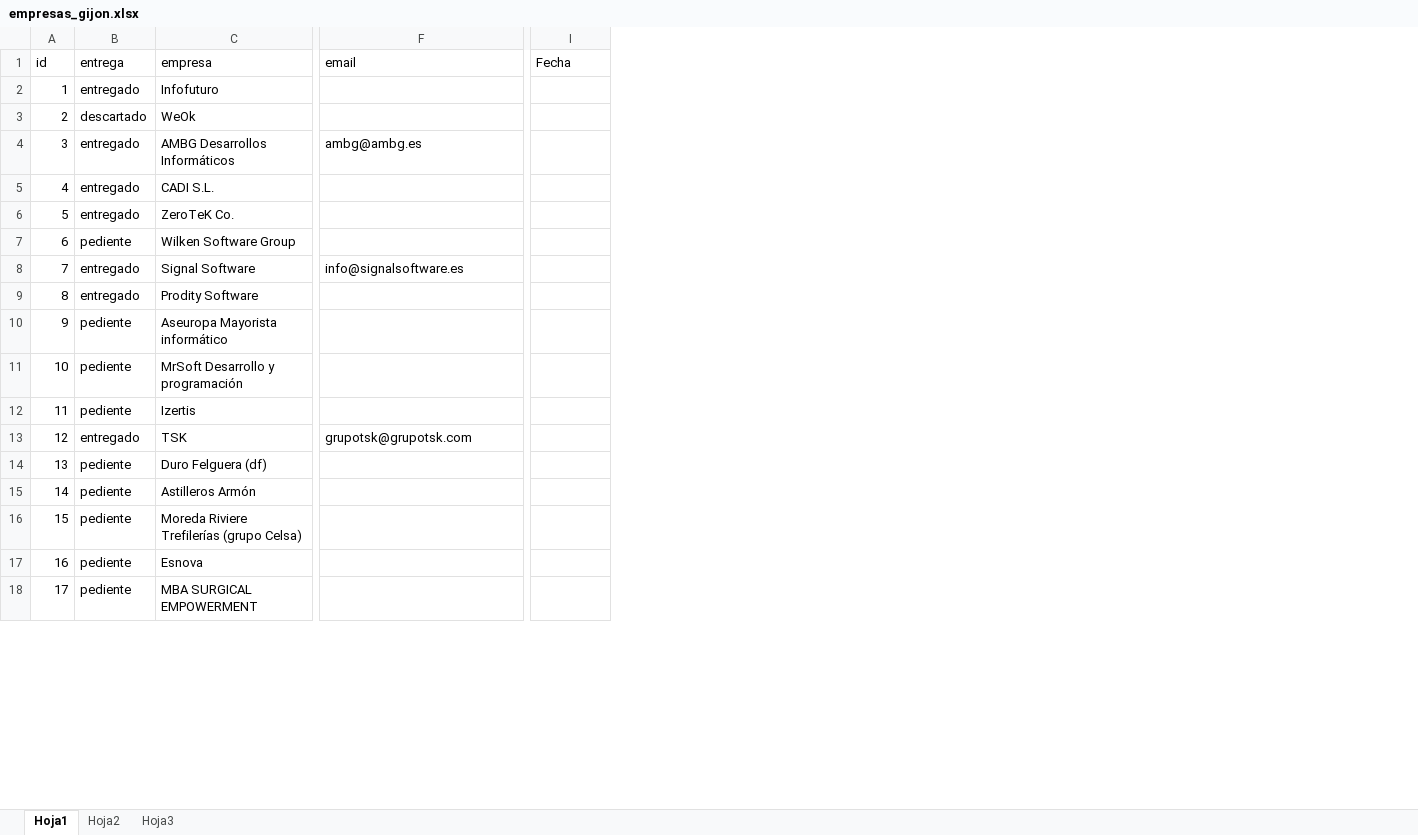
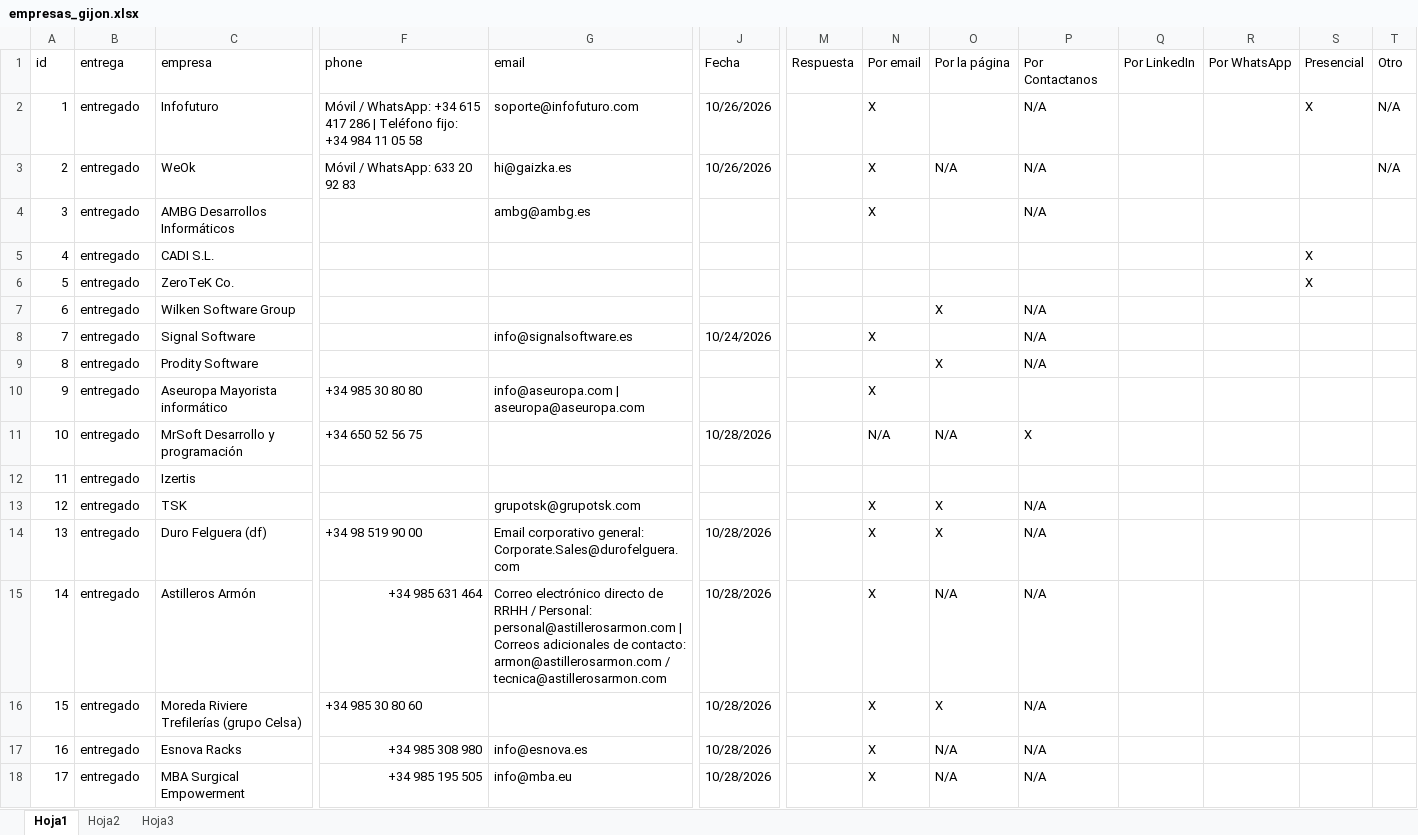
Before and after one commit to petrix12/cvpetrix2022, an Excel workbook: 00soportes/empresas_gijon.xlsx, sheet Hoja1, drawn as a sheet; only a part is shown, gaps mark what is left out; values as stored, in another font and other column widths than the file's, no cell formats; conditional formats not drawn; removed rows and columns are numbered as before the commit, all else as after; rows hold the shown columns only; the diff covers the shown part only; the diff names each change by its address in the sheet, - before the commit and + after, or states it on an @@ line.

```diff
--- a/00soportes/empresas_gijon.xlsx (sheet Hoja1)
+++ b/00soportes/empresas_gijon.xlsx (sheet Hoja1)
+column F (phone), rows 2-16: Móvil / WhatsApp: +34 615 417 286 | Teléfono fijo: +34 984 11 05 58 | Móvil / WhatsApp: 633 20 92 83 |  |  |  |  |  |  | +34 985 30 80 80 | +34 650 52 56 75 |  |  | +34 98 519 90 00 | +34 985 631 464 | +34 985 30 80 60
+column M (Respuesta), empty
+column N (Por email), rows 2-16: X | X | X |  |  |  | X |  | X | N/A |  | X | X | X | X
+column O (Por la página), rows 3-16: N/A |  |  |  | X |  | X |  | N/A |  | X | X | N/A | X
+column P (Por Contactanos), rows 2-16: N/A | N/A | N/A |  |  | N/A | N/A | N/A |  | X |  | N/A | N/A | N/A | N/A
+column Q (Por LinkedIn), empty
+column R (Por WhatsApp), empty
+column S (Presencial), rows 2-6: X |  |  | X | X
+column T (Otro), rows 2-3: N/A | N/A
-G2 (email): (empty)
+G2 (email): soporte@infofuturo.com
-J2:J3 (Fecha): (empty)
+J2:J3 (Fecha): 10/26/2026
-B3 (entrega): descartado
+B3 (entrega): entregado
-G3 (email): (empty)
+G3 (email): hi@gaizka.es
-B7 (entrega): pediente
+B7 (entrega): entregado
-J8 (Fecha): (empty)
+J8 (Fecha): 10/24/2026
-B10:B12 (entrega): pediente
+B10:B12 (entrega): entregado
-G10 (email): (empty)
+G10 (email): info@aseuropa.com | aseuropa@aseuropa.com
-J11 (Fecha): (empty)
+J11 (Fecha): 10/28/2026
-B14:B16 (entrega): pediente
+B14:B16 (entrega): entregado
-G14 (email): (empty)
+G14 (email): Email corporativo general: Corporate.Sales@durofelguera.com
-J14:J16 (Fecha): (empty)
+J14:J16 (Fecha): 10/28/2026
-G15 (email): (empty)
+G15 (email): Correo electrónico directo de RRHH / Personal: personal@astillerosarmon.com | Correos adicionales de contacto: armon@astillerosarmon.com / tecnica@astillerosarmon.com
-row 17: 16 | pediente | Esnova
-row 18: 17 | pediente | MBA SURGICAL EMPOWERMENT
+row 17: 16 | entregado | Esnova Racks | +34 985 308 980 | info@esnova.es | 10/28/2026 |  | X | N/A | N/A
+row 18: 17 | entregado | MBA Surgical Empowerment | +34 985 195 505 | info@mba.eu | 10/28/2026 |  | X | N/A | N/A
```
Also changed, not shown: 67 added rows, 1 removed row, 2 added columns and 15 edited cells elsewhere in this sheet, cell formats, 00soportes/Tiempos.xlsx, 4 other files.
